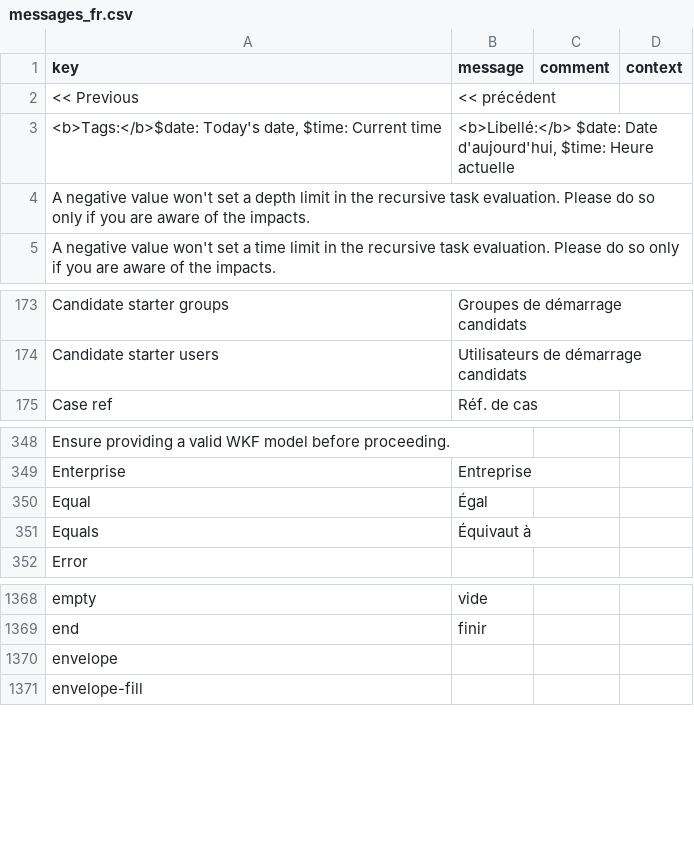
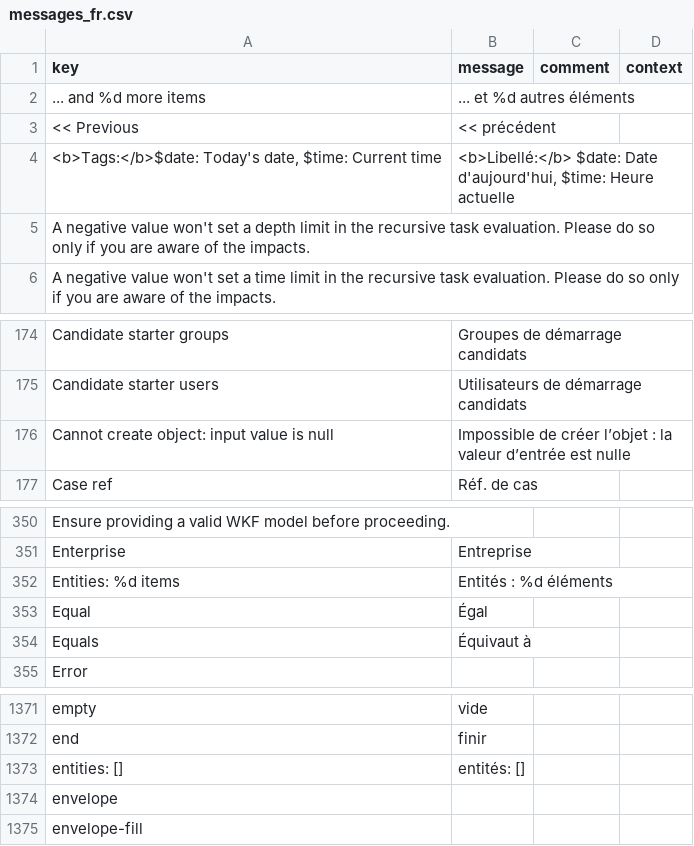
Before and after one commit to axelor/axelor-studio, a CSV file: src/main/resources/i18n/messages_fr.csv, drawn as a sheet; only a part is shown, gaps mark what is left out.

Commit message:
Merge branch 'fix/var-management-issues' into 'main'

```diff
--- a/src/main/resources/i18n/messages_fr.csv
+++ b/src/main/resources/i18n/messages_fr.csv
@@ -1,2 +1,3 @@
 "key","message","comment","context"
+"... and %d more items","... et %d autres éléments",,
 "<< Previous","<< précédent",,
@@ -174,2 +175,3 @@
 "Candidate starter users","Utilisateurs de démarrage candidats",,
+"Cannot create object: input value is null","Impossible de créer l’objet : la valeur d’entrée est nulle",,
 "Case ref","Réf. de cas",,
@@ -349,2 +351,3 @@
 "Enterprise","Entreprise",,
+"Entities: %d items","Entités : %d éléments",,
 "Equal","Égal",,
@@ -1369,2 +1372,3 @@
 "end","finir",,
+"entities: []","entités: []",,
 "envelope",,,
```
Also changed, not shown: src/main/resources/i18n/messages.csv, src/main/resources/i18n/messages_en.csv, 9 other files.
